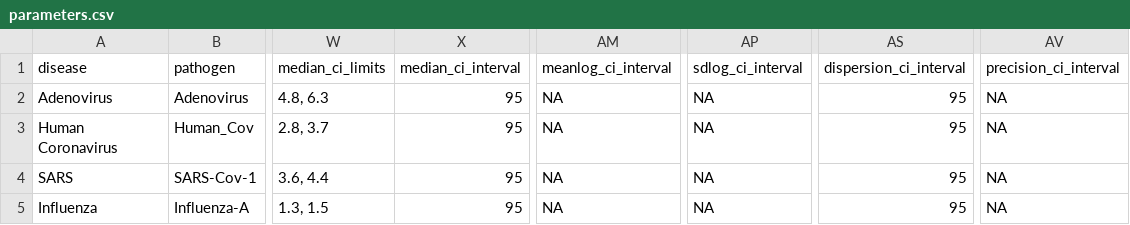
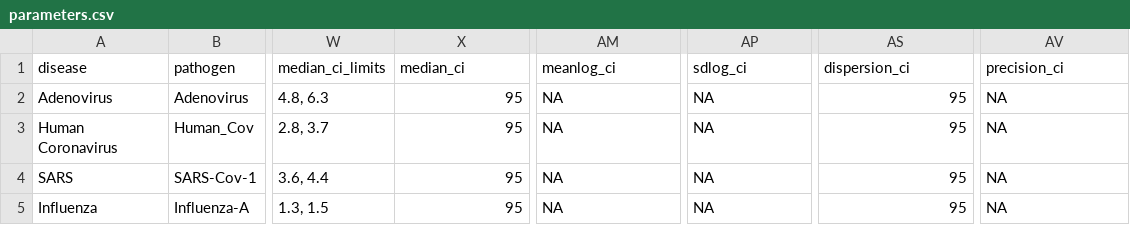
Before and after one commit to epiverse-trace/epiparameter, a CSV file: inst/extdata/parameters.csv, drawn as a sheet; only a part is shown, gaps mark what is left out; the diff names each change by its address in the sheet, - before the commit and + after, or states it on an @@ line.

Commit message:
updated column names in database, closes #87

```diff
--- a/inst/extdata/parameters.csv
+++ b/inst/extdata/parameters.csv
-X1: median_ci_interval
+X1: median_ci
-AM1: meanlog_ci_interval
+AM1: meanlog_ci
-AP1: sdlog_ci_interval
+AP1: sdlog_ci
-AS1: dispersion_ci_interval
+AS1: dispersion_ci
-AV1: precision_ci_interval
+AV1: precision_ci
```
